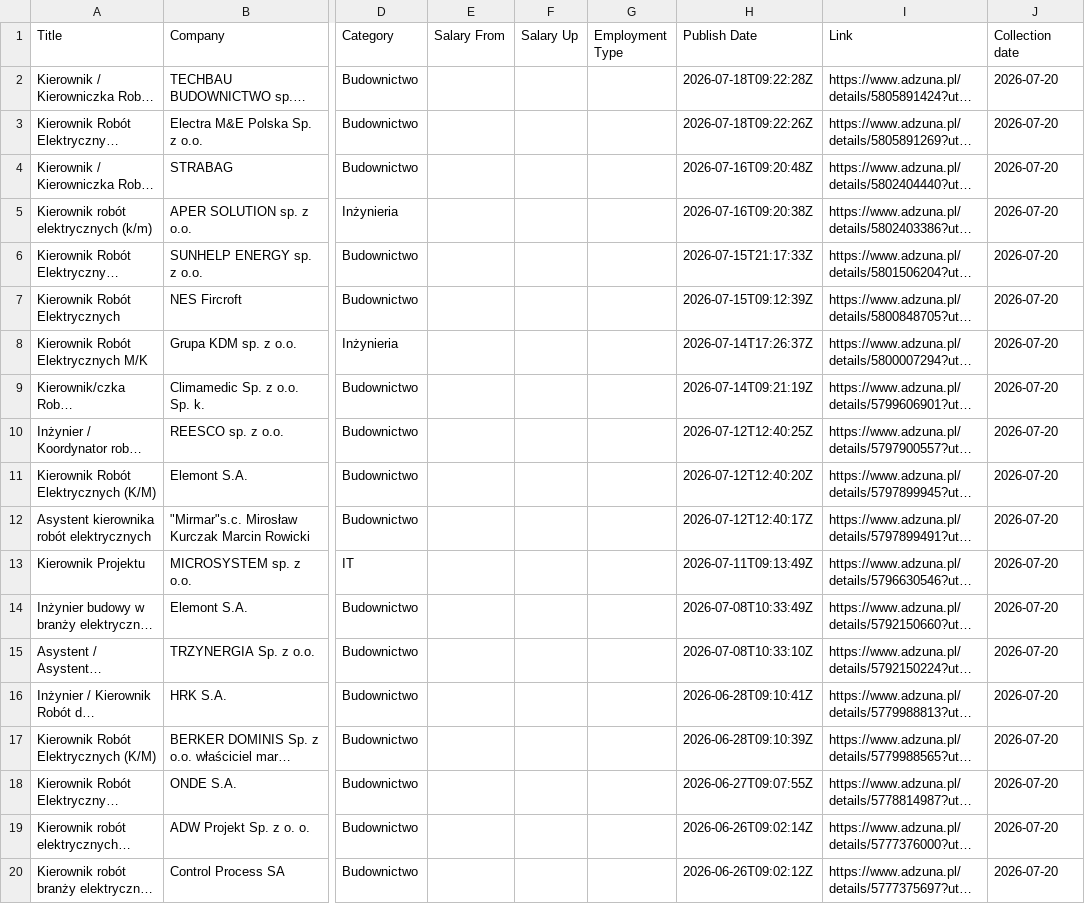
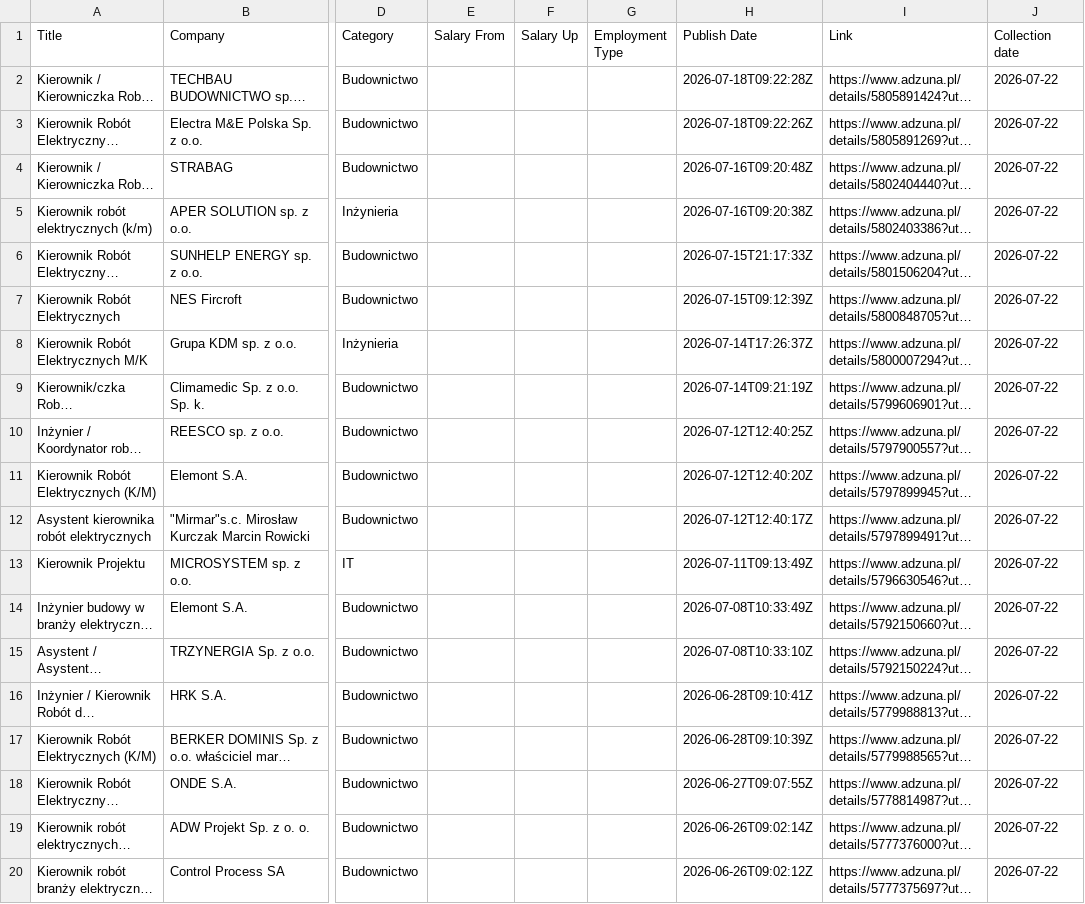
Before and after one commit to elkapts/scrape-to-excel-demo, a CSV file: output/vacancies_result.csv, drawn as a sheet; only a part is shown, gaps mark what is left out; long unchanged cells end in …; the diff names each change by its address in the sheet, - before the commit and + after, or states it on an @@ line.

```diff
--- a/output/vacancies_result.csv
+++ b/output/vacancies_result.csv
-J2:J20 (Collection date): 2026-07-20
+J2:J20 (Collection date): 2026-07-22
```
